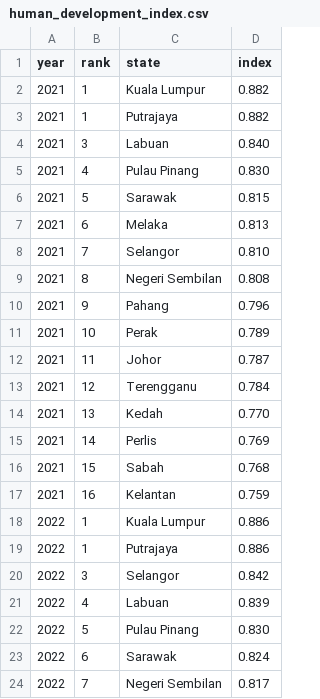
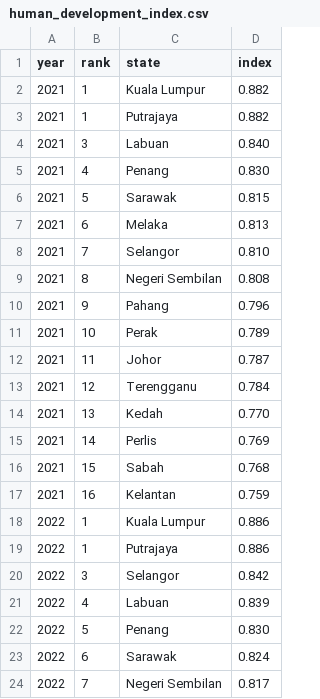
Before and after one commit to ligsnf/FIT3179, a CSV file: Assignment-2/data/human_development_index.csv, drawn as a sheet; only a part is shown.

```diff
--- a/Assignment-2/data/human_development_index.csv
+++ b/Assignment-2/data/human_development_index.csv
@@ -4,3 +4,3 @@ year,rank,state,index
 2021,3,Labuan,0.840
-2021,4,Pulau Pinang,0.830
+2021,4,Penang,0.830
 2021,5,Sarawak,0.815
@@ -21,3 +21,3 @@ year,rank,state,index
 2022,4,Labuan,0.839
-2022,5,Pulau Pinang,0.830
+2022,5,Penang,0.830
 2022,6,Sarawak,0.824
```
Also changed, not shown: Assignment-2/data/cpi_2d_state_filtered.csv, Assignment-2/data/hies_state.csv, 6 other files.
